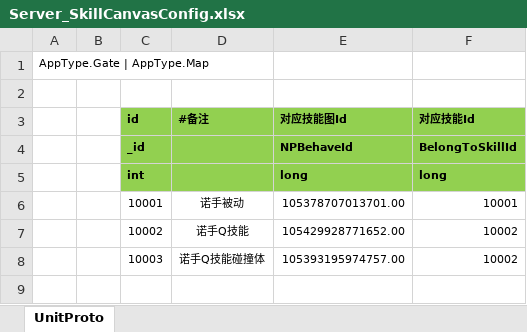
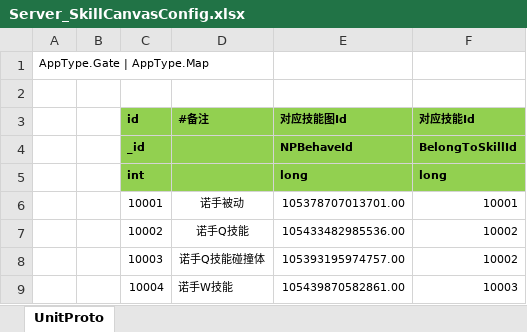
Before and after one commit to wqaetly/NKGMobaBasedOnET, an Excel workbook: Excel/Server_SkillCanvasConfig.xlsx, sheet UnitProto, drawn as a sheet; values as stored, in another font and other column widths than the file's, no borders; the diff names each change by its address in the sheet, - before the commit and + after, or states it on an @@ line.

Commit message:
feat with bug：<技能配置>诺手W技能初步提交，减速未生效

```diff
--- a/Excel/Server_SkillCanvasConfig.xlsx (sheet UnitProto)
+++ b/Excel/Server_SkillCanvasConfig.xlsx (sheet UnitProto)
-E7 (对应技能图Id): 105429928771652.00
+E7 (对应技能图Id): 105433482985536.00
+row 9:  |  | 10004 | 诺手W技能 | 105439870582861.00 | 10003
```
Also changed, not shown: Excel/Client_SkillCanvasConfig.xlsx, 44 other files.
